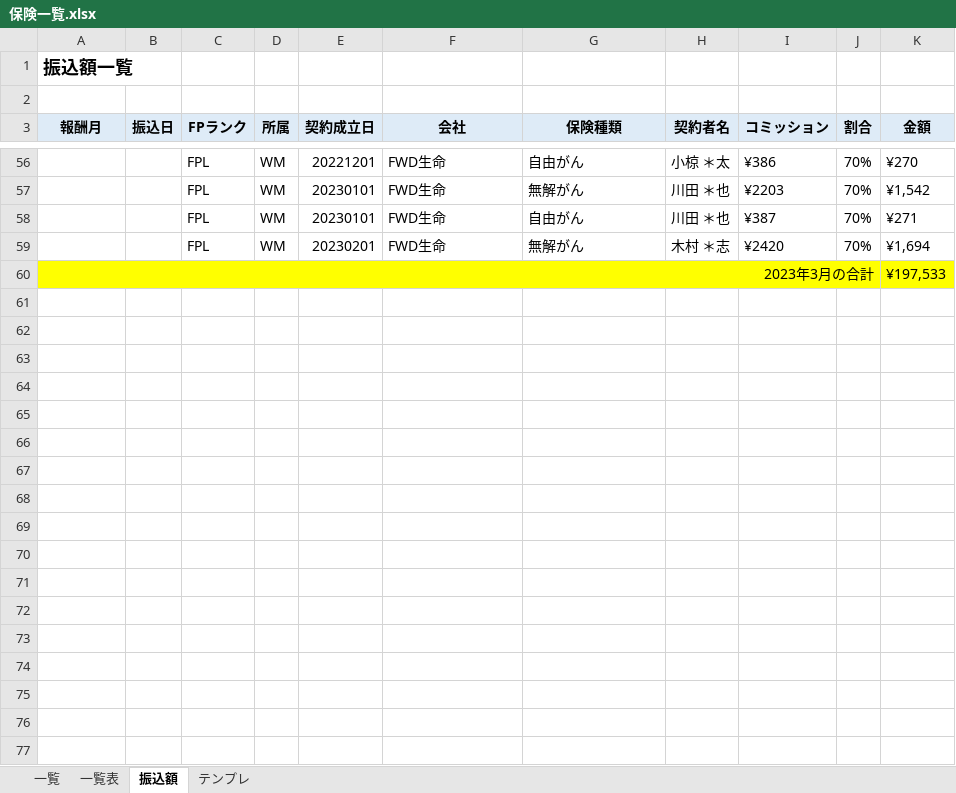
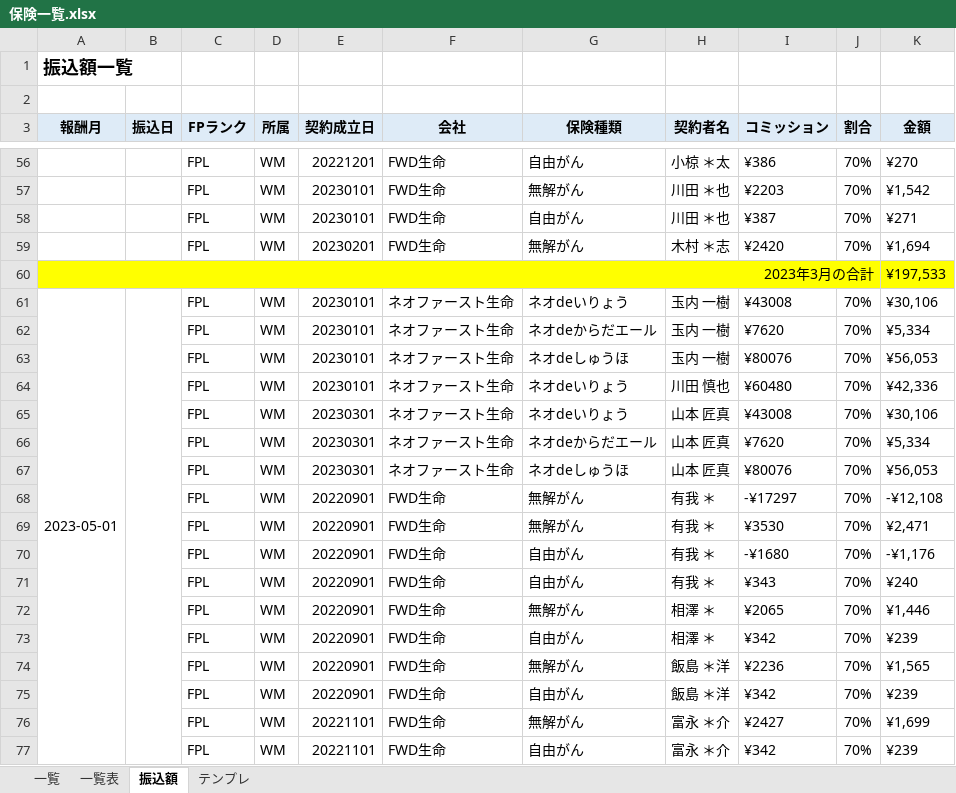
Before and after one commit to atsu0124shi/WorkFolder, an Excel workbook: 作業フォルダー/保険一覧.xlsx, sheet 振込額, drawn as a sheet; only a part is shown, gaps mark what is left out; values as stored, in another font and other column widths than the file's, no borders; the diff covers the shown part only; the diff names each change by its address in the sheet, - before the commit and + after, or states it on an @@ line.

```diff
--- a/作業フォルダー/保険一覧.xlsx (sheet 振込額)
+++ b/作業フォルダー/保険一覧.xlsx (sheet 振込額)
+row 61: 2023-05-01 |  | FPL | WM | 20230101 | ネオファースト生命 | ネオdeいりょう | 玉内 一樹 | ¥43008 | 70% | ¥30,106
+row 62:  |  | FPL | WM | 20230101 | ネオファースト生命 | ネオdeからだエール | 玉内 一樹 | ¥7620 | 70% | ¥5,334
+row 63:  |  | FPL | WM | 20230101 | ネオファースト生命 | ネオdeしゅうほ | 玉内 一樹 | ¥80076 | 70% | ¥56,053
+row 64:  |  | FPL | WM | 20230101 | ネオファースト生命 | ネオdeいりょう | 川田 慎也 | ¥60480 | 70% | ¥42,336
+row 65:  |  | FPL | WM | 20230301 | ネオファースト生命 | ネオdeいりょう | 山本 匠真 | ¥43008 | 70% | ¥30,106
+row 66:  |  | FPL | WM | 20230301 | ネオファースト生命 | ネオdeからだエール | 山本 匠真 | ¥7620 | 70% | ¥5,334
+row 67:  |  | FPL | WM | 20230301 | ネオファースト生命 | ネオdeしゅうほ | 山本 匠真 | ¥80076 | 70% | ¥56,053
+row 68:  |  | FPL | WM | 20220901 | FWD生命 | 無解がん | 有我 ＊ | -¥17297 | 70% | -¥12,108
+row 69:  |  | FPL | WM | 20220901 | FWD生命 | 無解がん | 有我 ＊ | ¥3530 | 70% | ¥2,471
+row 70:  |  | FPL | WM | 20220901 | FWD生命 | 自由がん | 有我 ＊ | -¥1680 | 70% | -¥1,176
+row 71:  |  | FPL | WM | 20220901 | FWD生命 | 自由がん | 有我 ＊ | ¥343 | 70% | ¥240
+row 72:  |  | FPL | WM | 20220901 | FWD生命 | 無解がん | 相澤 ＊ | ¥2065 | 70% | ¥1,446
+row 73:  |  | FPL | WM | 20220901 | FWD生命 | 自由がん | 相澤 ＊ | ¥342 | 70% | ¥239
+row 74:  |  | FPL | WM | 20220901 | FWD生命 | 無解がん | 飯島 ＊洋 | ¥2236 | 70% | ¥1,565
+row 75:  |  | FPL | WM | 20220901 | FWD生命 | 自由がん | 飯島 ＊洋 | ¥342 | 70% | ¥239
+row 76:  |  | FPL | WM | 20221101 | FWD生命 | 無解がん | 富永 ＊介 | ¥2427 | 70% | ¥1,699
+row 77:  |  | FPL | WM | 20221101 | FWD生命 | 自由がん | 富永 ＊介 | ¥342 | 70% | ¥239
```
Also changed, not shown: 27 added rows elsewhere in this sheet, sheet 一覧表, ひょうたさん_資料/物販管理簿.xlsx, メルレ/メルレ管理簿 _女性限定.xlsx, 4 other files.
